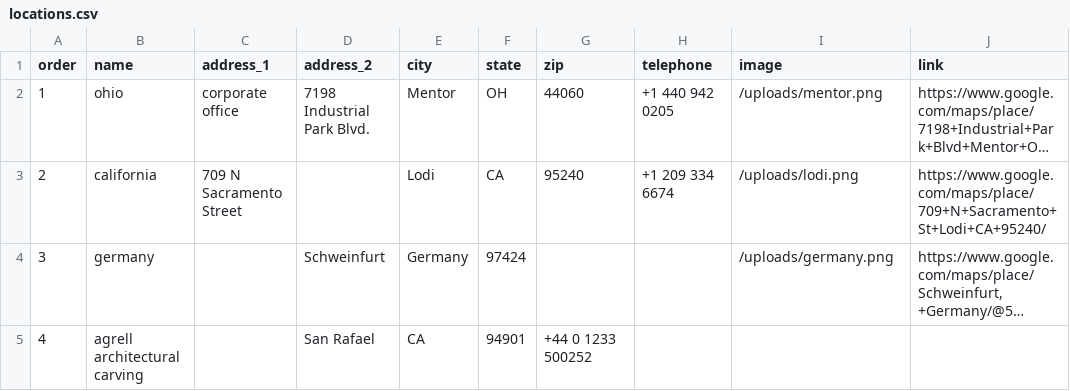
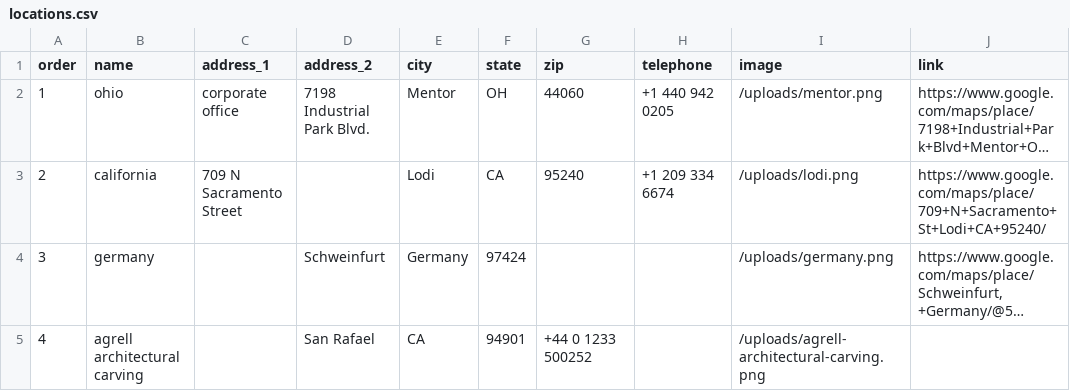
Before and after one commit to Merritt-Woodwork/merrittwoodwork.com, a CSV file: src/_data/en/locations.csv, drawn as a sheet; long unchanged cells end in …; the diff names each change by its address in the sheet, - before the commit and + after, or states it on an @@ line.

```diff
--- a/src/_data/en/locations.csv
+++ b/src/_data/en/locations.csv
-I5 (image): (empty)
+I5 (image): /uploads/agrell-architectural-carving.png
```
Also changed, not shown: 1 other file.
